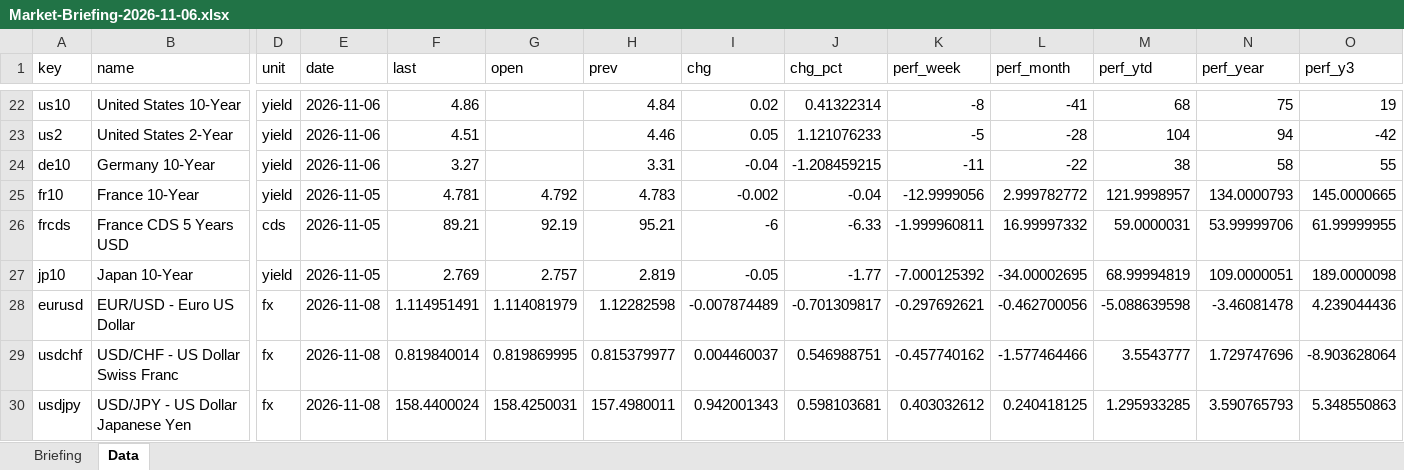
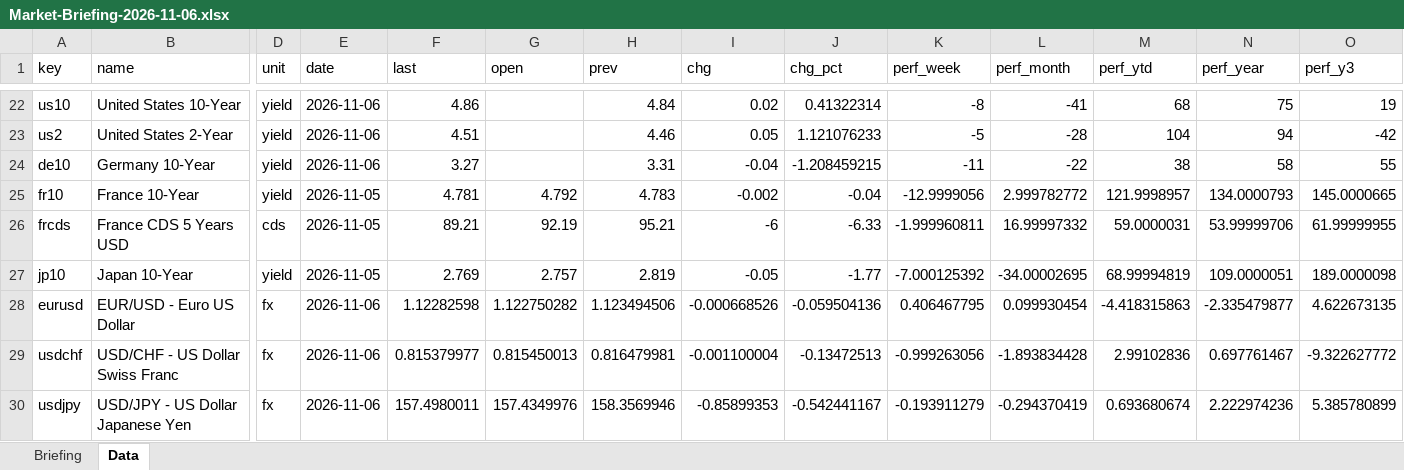
Before and after one commit to Wolfindrake/markets-briefing, an Excel workbook: site/downloads/Market-Briefing-2026-11-06.xlsx, sheet Data, drawn as a sheet; only a part is shown, gaps mark what is left out; values as stored, in another font and other column widths than the file's, no borders; the diff covers the shown part only; the diff names each change by its address in the sheet, - before the commit and + after, or states it on an @@ line.

Commit message:
Data refresh 2026-11-08

```diff
--- a/site/downloads/Market-Briefing-2026-11-06.xlsx (sheet Data)
+++ b/site/downloads/Market-Briefing-2026-11-06.xlsx (sheet Data)
-E28:E30 (date): 2026-11-08
+E28:E30 (date): 2026-11-06
-F28 (last): 1.114951491
+F28 (last): 1.12282598
-G28 (open): 1.114081979
+G28 (open): 1.122750282
-H28 (prev): 1.12282598
+H28 (prev): 1.123494506
-I28 (chg): -0.007874489
+I28 (chg): -0.000668526
-J28 (chg_pct): -0.701309817
+J28 (chg_pct): -0.059504136
-K28 (perf_week): -0.297692621
+K28 (perf_week): 0.406467795
-L28 (perf_month): -0.462700056
+L28 (perf_month): 0.099930454
-M28 (perf_ytd): -5.088639598
+M28 (perf_ytd): -4.418315863
-N28 (perf_year): -3.46081478
+N28 (perf_year): -2.335479877
-O28 (perf_y3): 4.239044436
+O28 (perf_y3): 4.622673135
-F29 (last): 0.819840014
+F29 (last): 0.815379977
-G29 (open): 0.819869995
+G29 (open): 0.815450013
-H29 (prev): 0.815379977
+H29 (prev): 0.816479981
-I29 (chg): 0.004460037
+I29 (chg): -0.001100004
-J29 (chg_pct): 0.546988751
+J29 (chg_pct): -0.13472513
-K29 (perf_week): -0.457740162
+K29 (perf_week): -0.999263056
-L29 (perf_month): -1.577464466
+L29 (perf_month): -1.893834428
-M29 (perf_ytd): 3.5543777
+M29 (perf_ytd): 2.99102836
-N29 (perf_year): 1.729747696
+N29 (perf_year): 0.697761467
-O29 (perf_y3): -8.903628064
+O29 (perf_y3): -9.322627772
-F30 (last): 158.4400024
+F30 (last): 157.4980011
-G30 (open): 158.4250031
+G30 (open): 157.4349976
-H30 (prev): 157.4980011
+H30 (prev): 158.3569946
-I30 (chg): 0.942001343
+I30 (chg): -0.85899353
-J30 (chg_pct): 0.598103681
+J30 (chg_pct): -0.542441167
-K30 (perf_week): 0.403032612
+K30 (perf_week): -0.193911279
-L30 (perf_month): 0.240418125
+L30 (perf_month): -0.294370419
-M30 (perf_ytd): 1.295933285
+M30 (perf_ytd): 0.693680674
-N30 (perf_year): 3.590765793
+N30 (perf_year): 2.222974236
-O30 (perf_y3): 5.348550863
+O30 (perf_y3): 5.385780899
```
Also changed, not shown: 65 edited cells elsewhere in this sheet, sheet Briefing, site/downloads/Market-Briefing-latest.xlsx, 5 other files.
